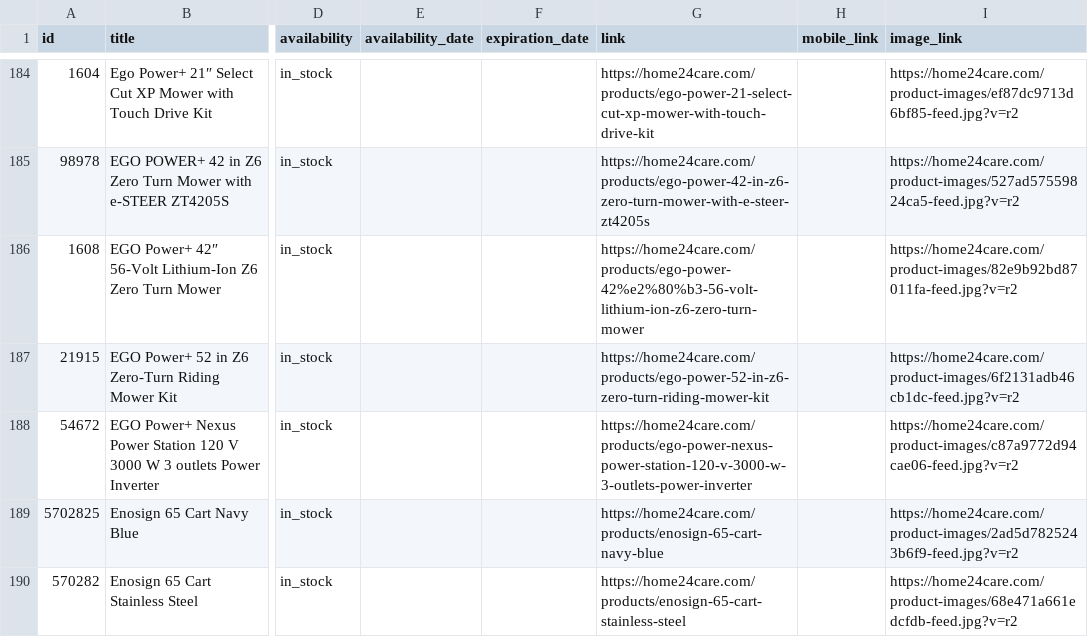
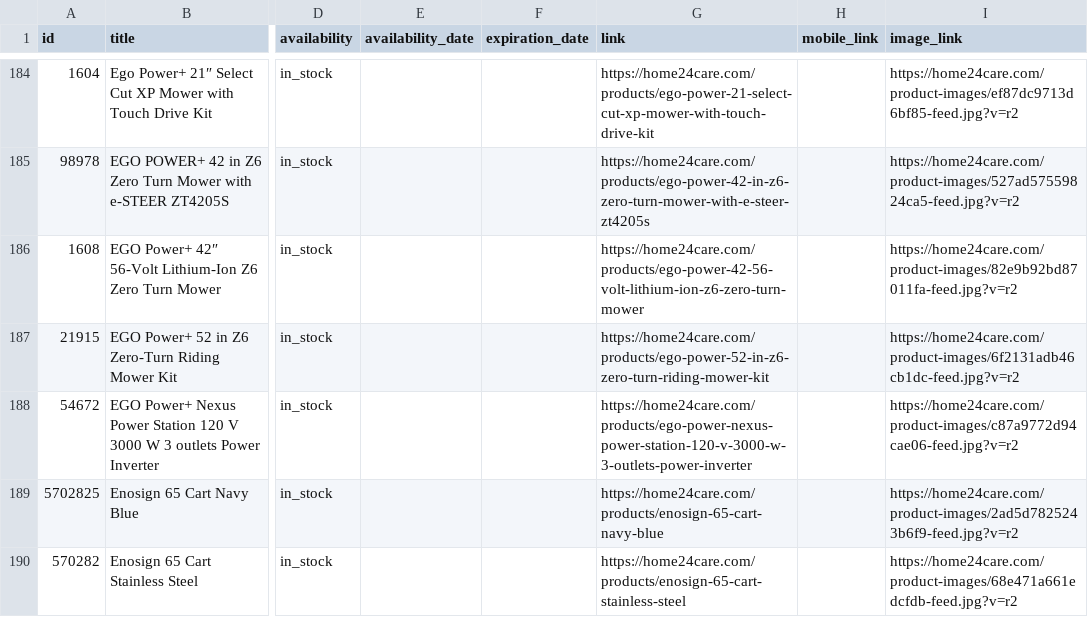
Before and after one commit to home24care/home24care-store, a CSV file: data/merchant-sheet.csv, drawn as a sheet; only a part is shown, gaps mark what is left out; the diff covers the shown part only; the diff names each change by its address in the sheet, - before the commit and + after, or states it on an @@ line.

```diff
--- a/data/merchant-sheet.csv
+++ b/data/merchant-sheet.csv
-G186 (link): https://home24care.com/products/ego-power-42%e2%80%b3-56-volt-lithium-ion-z6-zero-turn-mower
+G186 (link): https://home24care.com/products/ego-power-42-56-volt-lithium-ion-z6-zero-turn-mower
```
Also changed, not shown: 10 edited cells elsewhere in this file, 6 other files.
